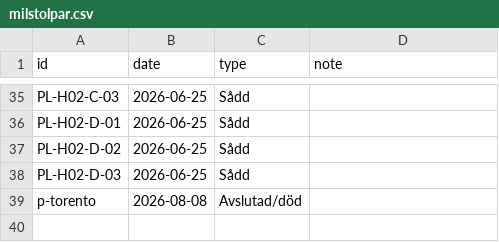
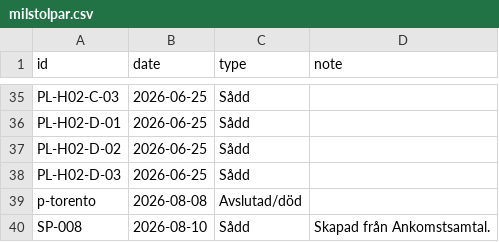
Before and after one commit to huasdy/mina-vaxter, a CSV file: data/milstolpar.csv, drawn as a sheet; only a part is shown, gaps mark what is left out.

```diff
--- a/data/milstolpar.csv
+++ b/data/milstolpar.csv
@@ -44 +44,2 @@ PL-H02-D-03,2026-06-25,Sådd,
 p-torento,2026-08-08,Avslutad/död,
+SP-008,2026-08-10,Sådd,Skapad från Ankomstsamtal.
```
Also changed, not shown: 12 other files.
